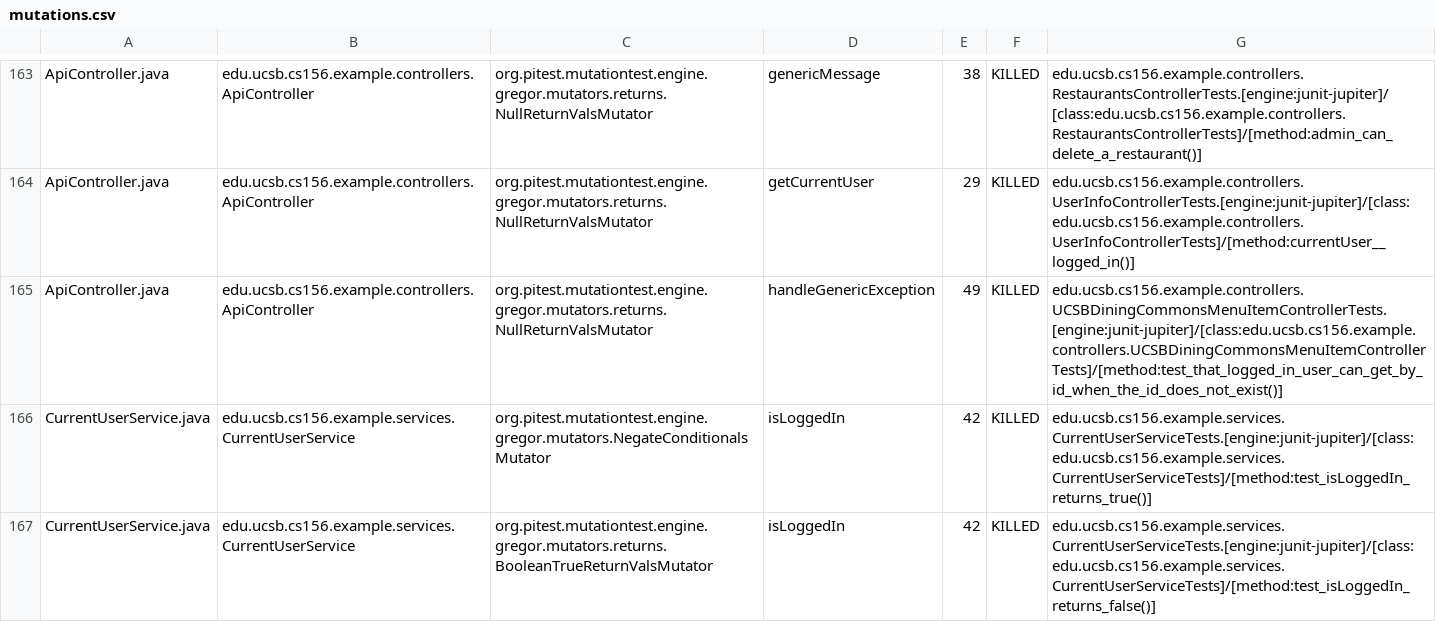
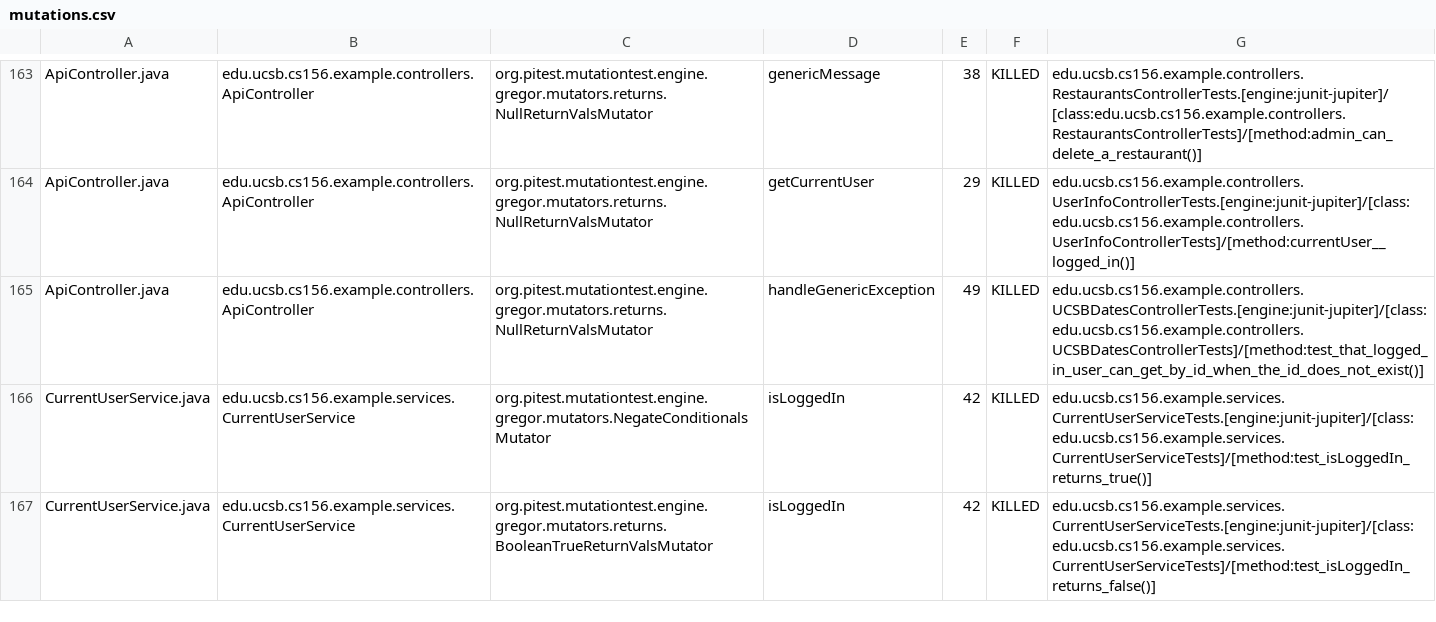
Before and after one commit to ucsb-cs156-f24/team02-f24-12, a CSV file: prs/143/pitest/mutations.csv, drawn as a sheet; only a part is shown, gaps mark what is left out.

Commit message:
Deploying to gh-pages from @ ucsb-cs156-f24/team02-f24-12@724ac71461ebac454894c8e0bbedd951f8f0c83f 🚀

```diff
--- a/prs/143/pitest/mutations.csv
+++ b/prs/143/pitest/mutations.csv
@@ -164,3 +164,3 @@ ApiController.java,edu.ucsb.cs156.example.controllers.ApiController,org.pitest.m
 ApiController.java,edu.ucsb.cs156.example.controllers.ApiController,org.pitest.mutationtest.engine.gregor.mutators.returns.NullReturnValsMutator,getCurrentUser,29,KILLED,edu.ucsb.cs156.example.controllers.UserInfoControllerTests.[engine:junit-jupiter]/[class:edu.ucsb.cs156.example.controllers.UserInfoControllerTests]/[method:currentUser__logged_in()]
-ApiController.java,edu.ucsb.cs156.example.controllers.ApiController,org.pitest.mutationtest.engine.gregor.mutators.returns.NullReturnValsMutator,handleGenericException,49,KILLED,edu.ucsb.cs156.example.controllers.UCSBDiningCommonsMenuItemControllerTests.[engine:junit-jupiter]/[class:edu.ucsb.cs156.example.controllers.UCSBDiningCommonsMenuItemControllerTests]/[method:test_that_logged_in_user_can_get_by_id_when_the_id_does_not_exist()]
+ApiController.java,edu.ucsb.cs156.example.controllers.ApiController,org.pitest.mutationtest.engine.gregor.mutators.returns.NullReturnValsMutator,handleGenericException,49,KILLED,edu.ucsb.cs156.example.controllers.UCSBDatesControllerTests.[engine:junit-jupiter]/[class:edu.ucsb.cs156.example.controllers.UCSBDatesControllerTests]/[method:test_that_logged_in_user_can_get_by_id_when_the_id_does_not_exist()]
 CurrentUserService.java,edu.ucsb.cs156.example.services.CurrentUserService,org.pitest.mutationtest.engine.gregor.mutators.NegateConditionalsMutator,isLoggedIn,42,KILLED,edu.ucsb.cs156.example.services.CurrentUserServiceTests.[engine:junit-jupiter]/[class:edu.ucsb.cs156.example.services.CurrentUserServiceTests]/[method:test_isLoggedIn_returns_true()]
```
Also changed, not shown: 17 other files.
